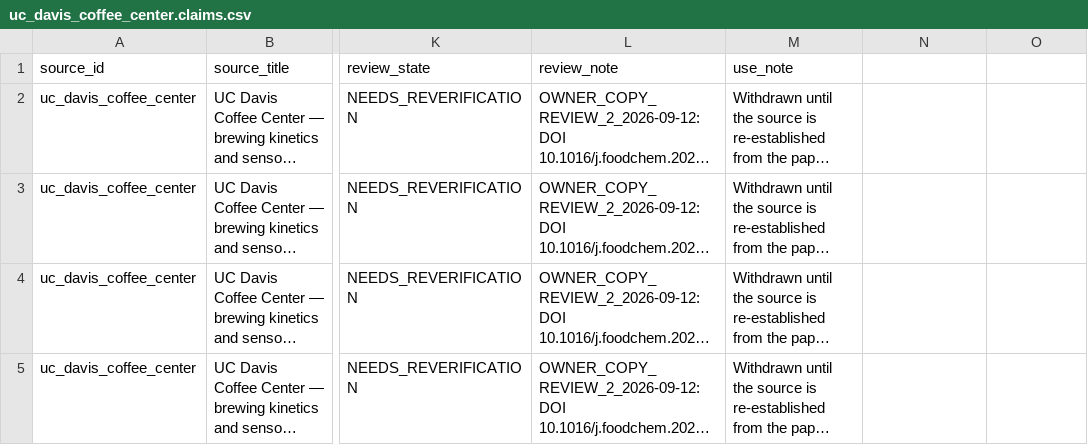
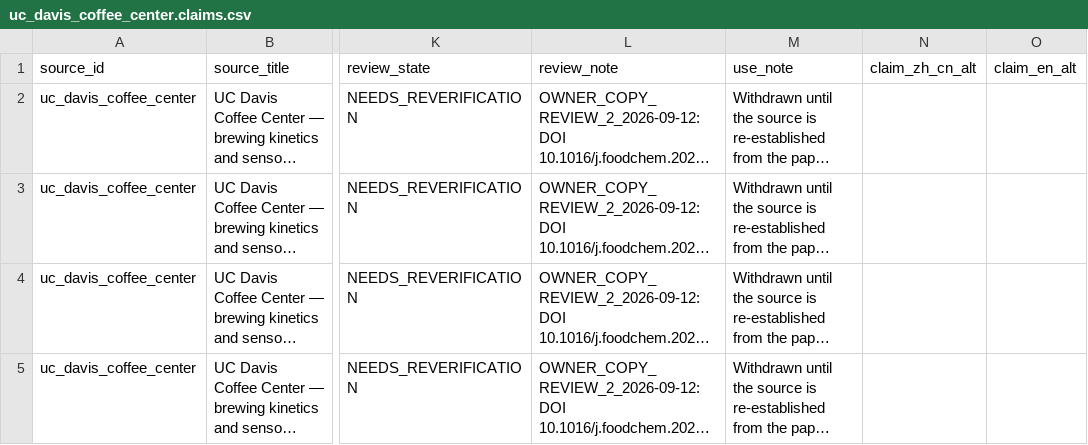
Before and after one commit to dpan538/coffee-flavor-research, a CSV file: db/data/external-literature/uc_davis_coffee_center.claims.csv, drawn as a sheet; only a part is shown, gaps mark what is left out; long unchanged cells end in …; the diff names each change by its address in the sheet, - before the commit and + after, or states it on an @@ line.

```diff
--- a/db/data/external-literature/uc_davis_coffee_center.claims.csv
+++ b/db/data/external-literature/uc_davis_coffee_center.claims.csv
-N1: (empty)
+N1: claim_zh_cn_alt
-O1: (empty)
+O1: claim_en_alt
```
Also changed, not shown: db/data/external-literature/coffee_ad_astra.claims.csv, db/data/external-literature/wcr_sensory_lexicon.claims.csv, 28 other files.
